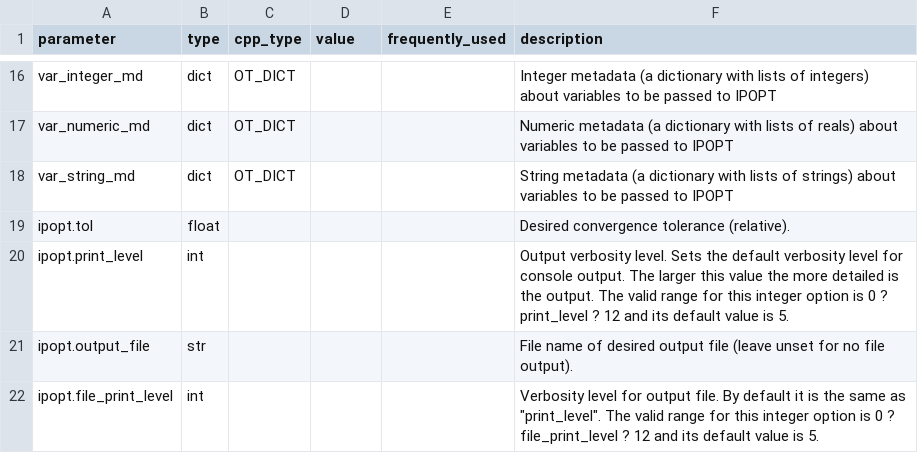
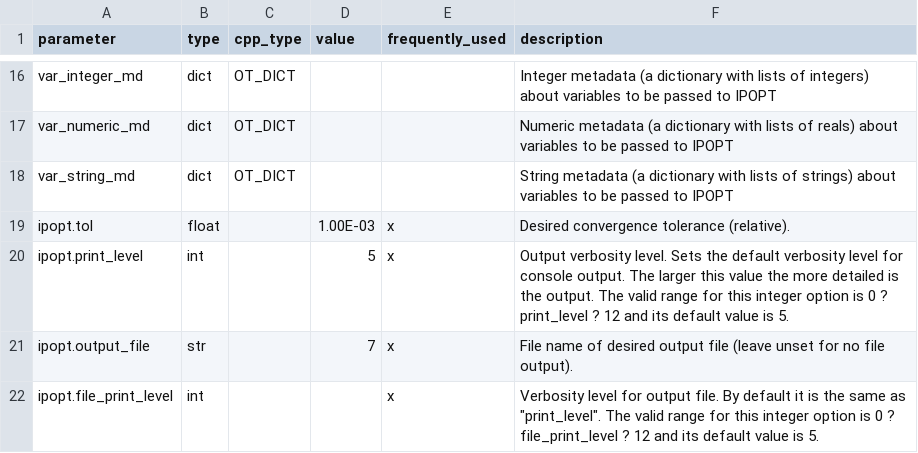
Before and after one commit to ductrivo/nextpredco, a CSV file: src/nextpredco/core/settings/options/ipopt.csv, drawn as a sheet; only a part is shown, gaps mark what is left out.

```diff
--- a/src/nextpredco/core/settings/options/ipopt.csv
+++ b/src/nextpredco/core/settings/options/ipopt.csv
@@ -18,5 +18,5 @@ var_numeric_md,dict,OT_DICT,,,Numeric metadata (a dictionary with lists of reals
 var_string_md,dict,OT_DICT,,,String metadata (a dictionary with lists of strings) about variables to be passed to IPOPT
-ipopt.tol,float,,,,Desired convergence tolerance (relative).
-ipopt.print_level,int,,,,Output verbosity level. Sets the default verbosity level for console output. The larger this value the more detailed is the output. The valid range for this integer option is 0 ? print_level ? 12 and its default value is 5.
-ipopt.output_file,str,,,,File name of desired output file (leave unset for no file output).
-ipopt.file_print_level,int,,,,"Verbosity level for output file. By default it is the same as ""print_level"". The valid range for this integer option is 0 ? file_print_level ? 12 and its default value is 5."
+ipopt.tol,float,,1.00E-03,x,Desired convergence tolerance (relative).
+ipopt.print_level,int,,5,x,Output verbosity level. Sets the default verbosity level for console output. The larger this value the more detailed is the output. The valid range for this integer option is 0 ? print_level ? 12 and its default value is 5.
+ipopt.output_file,str,,7,x,File name of desired output file (leave unset for no file output).
+ipopt.file_print_level,int,,,x,"Verbosity level for output file. By default it is the same as ""print_level"". The valid range for this integer option is 0 ? file_print_level ? 12 and its default value is 5."
```
Also changed, not shown: 9 other files.
